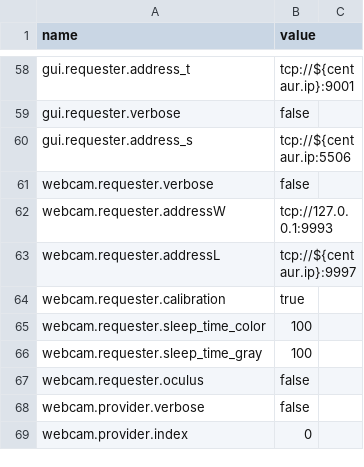
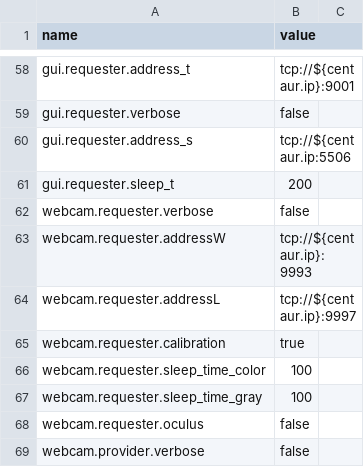
Before and after one commit to wmacevoy/grit, a CSV file: setup/config.csv, drawn as a sheet; only a part is shown, gaps mark what is left out; the shorter side is filled out with more unchanged rows.

Commit message:
- in setup
Former-commit-id: 13543f085ac0f5d9353dcdcc79d668a38c1b5af1

```diff
--- a/setup/config.csv
+++ b/setup/config.csv
@@ -60,4 +60,5 @@ gui.requester.verbose,"false"
 gui.requester.address_s,"tcp://${centaur.ip:5506"
+gui.requester.sleep_t,"200"
 webcam.requester.verbose,"false"
-webcam.requester.addressW,"tcp://127.0.0.1:9993"
+webcam.requester.addressW,"tcp://${centaur.ip}:9993"
 webcam.requester.addressL,"tcp://${centaur.ip}:9997"
```
